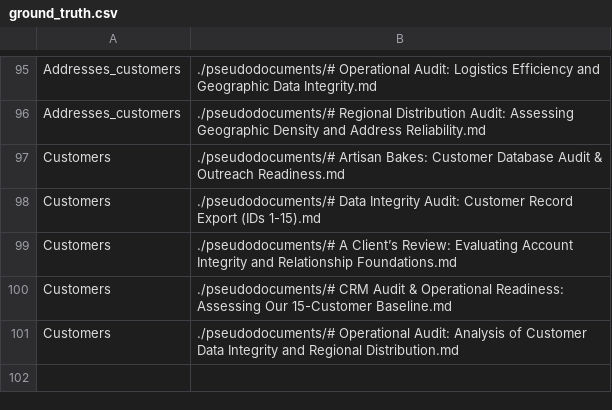
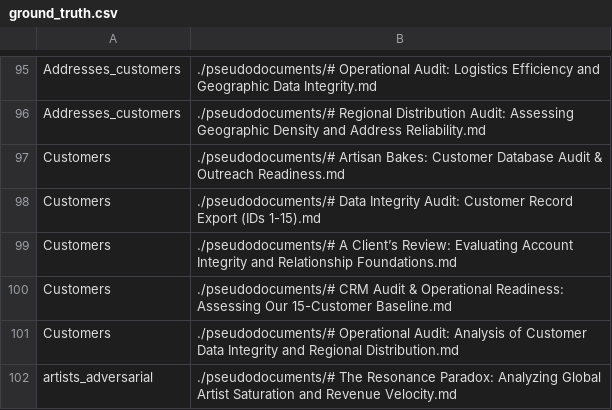
Before and after one commit to FerDelbo/table-to-documents, a CSV file: data/ground_truth.csv, drawn as a sheet; only a part is shown, gaps mark what is left out; the diff names each change by its address in the sheet, - before the commit and + after, or states it on an @@ line.

```diff
--- a/data/ground_truth.csv
+++ b/data/ground_truth.csv
+row 102: artists_adversarial | ./pseudodocuments/# The Resonance Paradox: Analyzing Global Artist Saturation and Revenue Velocity.md
```
Also changed, not shown: data/results.csv, 9 other files.
